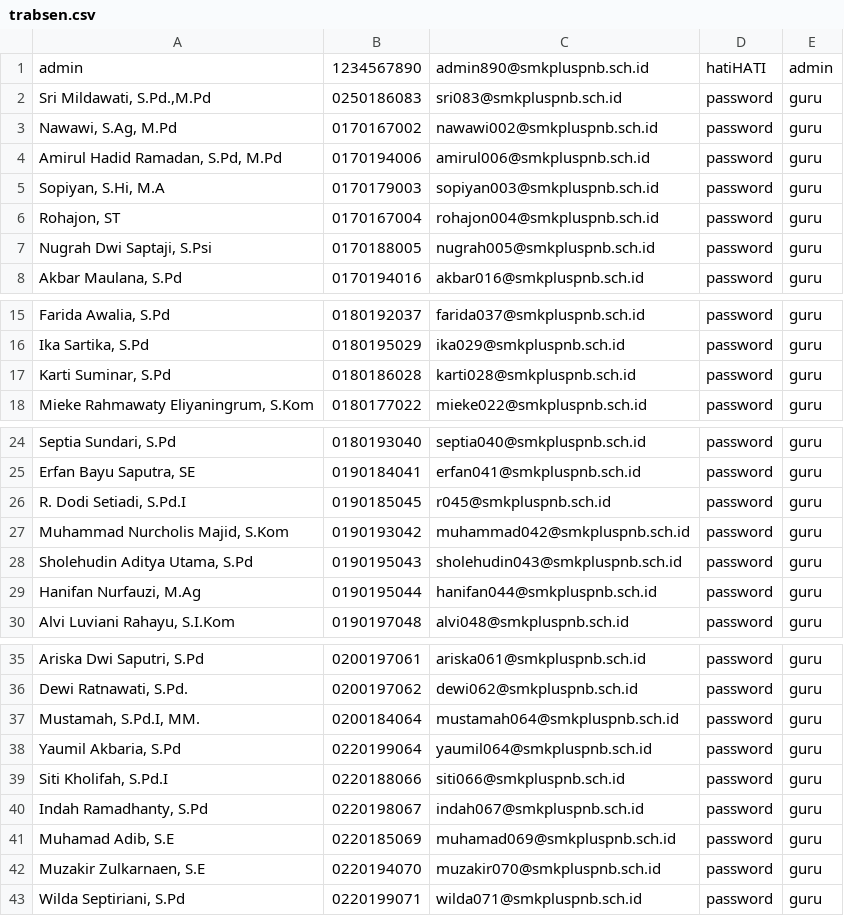
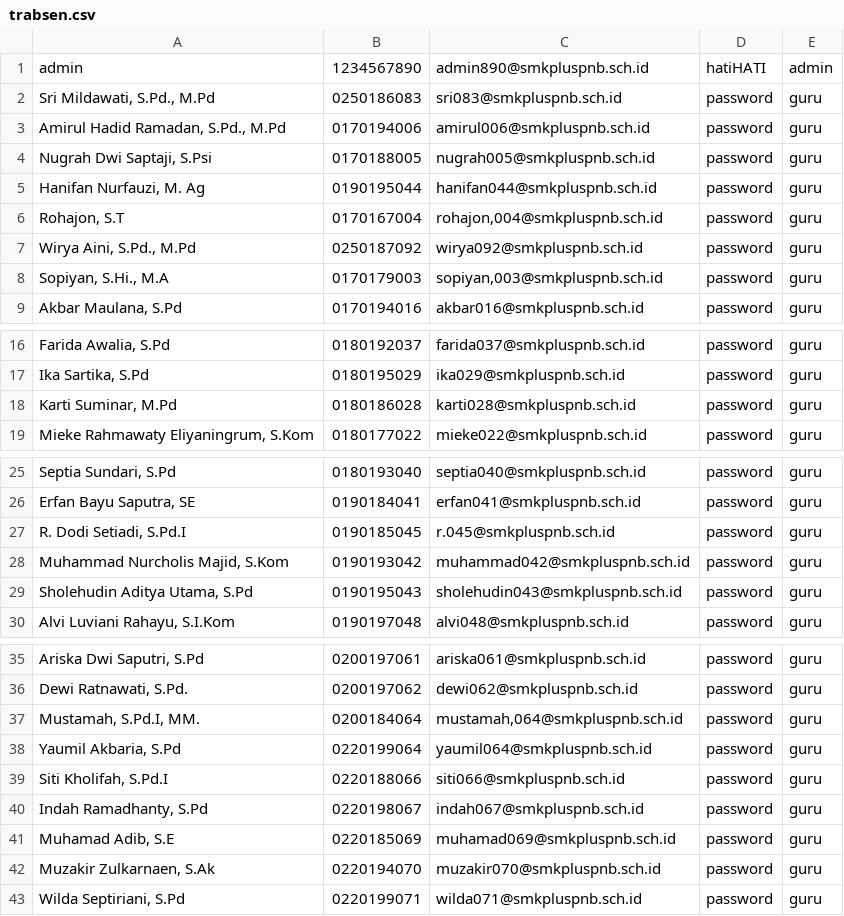
Before and after one commit to SynchronizesTeams/Backend-Absensi, a CSV file: database/seeders/data/trabsen.csv, drawn as a sheet; only a part is shown, gaps mark what is left out; the diff covers the shown part only.

```diff
--- a/database/seeders/data/trabsen.csv
+++ b/database/seeders/data/trabsen.csv
@@ -1,8 +1,9 @@
 admin,1234567890,admin890@smkpluspnb.sch.id,hatiHATI,admin
-"Sri Mildawati, S.Pd.,M.Pd",0250186083,sri083@smkpluspnb.sch.id,password,guru
-"Nawawi, S.Ag, M.Pd",0170167002,nawawi002@smkpluspnb.sch.id,password,guru
-"Amirul Hadid Ramadan, S.Pd, M.Pd",0170194006,amirul006@smkpluspnb.sch.id,password,guru
-"Sopiyan, S.Hi, M.A",0170179003,sopiyan003@smkpluspnb.sch.id,password,guru
-"Rohajon, ST",0170167004,rohajon004@smkpluspnb.sch.id,password,guru
+"Sri Mildawati, S.Pd., M.Pd",0250186083,sri083@smkpluspnb.sch.id,password,guru
+"Amirul Hadid Ramadan, S.Pd., M.Pd",0170194006,amirul006@smkpluspnb.sch.id,password,guru
 "Nugrah Dwi Saptaji, S.Psi",0170188005,nugrah005@smkpluspnb.sch.id,password,guru
+"Hanifan Nurfauzi, M. Ag",0190195044,hanifan044@smkpluspnb.sch.id,password,guru
+"Rohajon, S.T",0170167004,"rohajon,004@smkpluspnb.sch.id",password,guru
+"Wirya Aini, S.Pd., M.Pd",0250187092,wirya092@smkpluspnb.sch.id,password,guru
+"Sopiyan, S.Hi., M.A",0170179003,"sopiyan,003@smkpluspnb.sch.id",password,guru
 "Akbar Maulana, S.Pd",0170194016,akbar016@smkpluspnb.sch.id,password,guru
@@ -16,3 +17,3 @@ admin,1234567890,admin890@smkpluspnb.sch.id,hatiHATI,admin
 "Ika Sartika, S.Pd",0180195029,ika029@smkpluspnb.sch.id,password,guru
-"Karti Suminar, S.Pd",0180186028,karti028@smkpluspnb.sch.id,password,guru
+"Karti Suminar, M.Pd",0180186028,karti028@smkpluspnb.sch.id,password,guru
 "Mieke Rahmawaty Eliyaningrum, S.Kom",0180177022,mieke022@smkpluspnb.sch.id,password,guru
@@ -25,6 +26,5 @@ admin,1234567890,admin890@smkpluspnb.sch.id,hatiHATI,admin
 "Erfan Bayu Saputra, SE",0190184041,erfan041@smkpluspnb.sch.id,password,guru
-"R. Dodi Setiadi, S.Pd.I",0190185045,r045@smkpluspnb.sch.id,password,guru
+"R. Dodi Setiadi, S.Pd.I",0190185045,r.045@smkpluspnb.sch.id,password,guru
 "Muhammad Nurcholis Majid, S.Kom",0190193042,muhammad042@smkpluspnb.sch.id,password,guru
 "Sholehudin Aditya Utama, S.Pd",0190195043,sholehudin043@smkpluspnb.sch.id,password,guru
-"Hanifan Nurfauzi, M.Ag",0190195044,hanifan044@smkpluspnb.sch.id,password,guru
 "Alvi Luviani Rahayu, S.I.Kom",0190197048,alvi048@smkpluspnb.sch.id,password,guru
@@ -36,3 +36,3 @@ admin,1234567890,admin890@smkpluspnb.sch.id,hatiHATI,admin
 "Dewi Ratnawati, S.Pd.",0200197062,dewi062@smkpluspnb.sch.id,password,guru
-"Mustamah, S.Pd.I, MM.",0200184064,mustamah064@smkpluspnb.sch.id,password,guru
+"Mustamah, S.Pd.I, MM.",0200184064,"mustamah,064@smkpluspnb.sch.id",password,guru
 "Yaumil Akbaria, S.Pd",0220199064,yaumil064@smkpluspnb.sch.id,password,guru
@@ -41,3 +41,3 @@ admin,1234567890,admin890@smkpluspnb.sch.id,hatiHATI,admin
 "Muhamad Adib, S.E",0220185069,muhamad069@smkpluspnb.sch.id,password,guru
-"Muzakir Zulkarnaen, S.E",0220194070,muzakir070@smkpluspnb.sch.id,password,guru
+"Muzakir Zulkarnaen, S.Ak",0220194070,muzakir070@smkpluspnb.sch.id,password,guru
 "Wilda Septiriani, S.Pd",0220199071,wilda071@smkpluspnb.sch.id,password,guru
```
Also changed, not shown: 28 added rows, 1 removed row and 1 edited cell elsewhere in this file, 2 other files.
